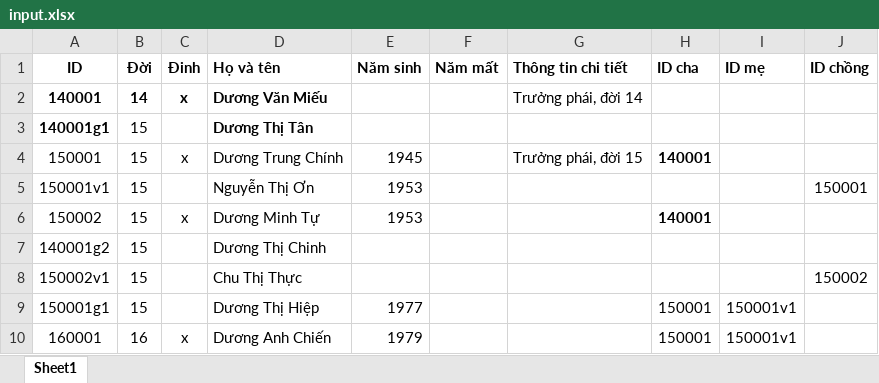
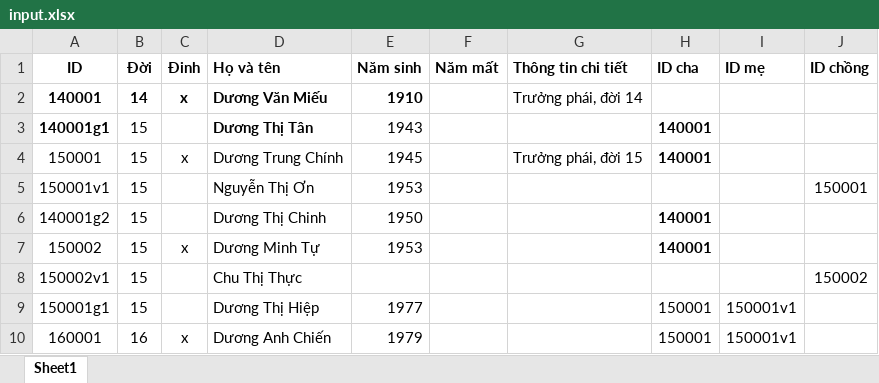
Before and after one commit to duongtoi88/Pha_he, an Excel workbook: input.xlsx, sheet Sheet1, drawn as a sheet; only a part is shown; values as stored, in another font and other column widths than the file's, no borders; removed rows and columns are numbered as before the commit, all else as after; the diff names each change by its address in the sheet, - before the commit and + after, or states it on an @@ line.

Commit message:
Add files via upload

```diff
--- a/input.xlsx (sheet Sheet1)
+++ b/input.xlsx (sheet Sheet1)
-E2 (Năm sinh): (empty)
+E2 (Năm sinh): 1910
-E3 (Năm sinh): (empty)
+E3 (Năm sinh): 1943
-H3 (ID cha): (empty)
+H3 (ID cha): 140001
+row 6: 140001g2 | 15 |  | Dương Thị Chinh | 1950 |  |  | 140001
-row 7: 140001g2 | 15 |  | Dương Thị Chinh
```
